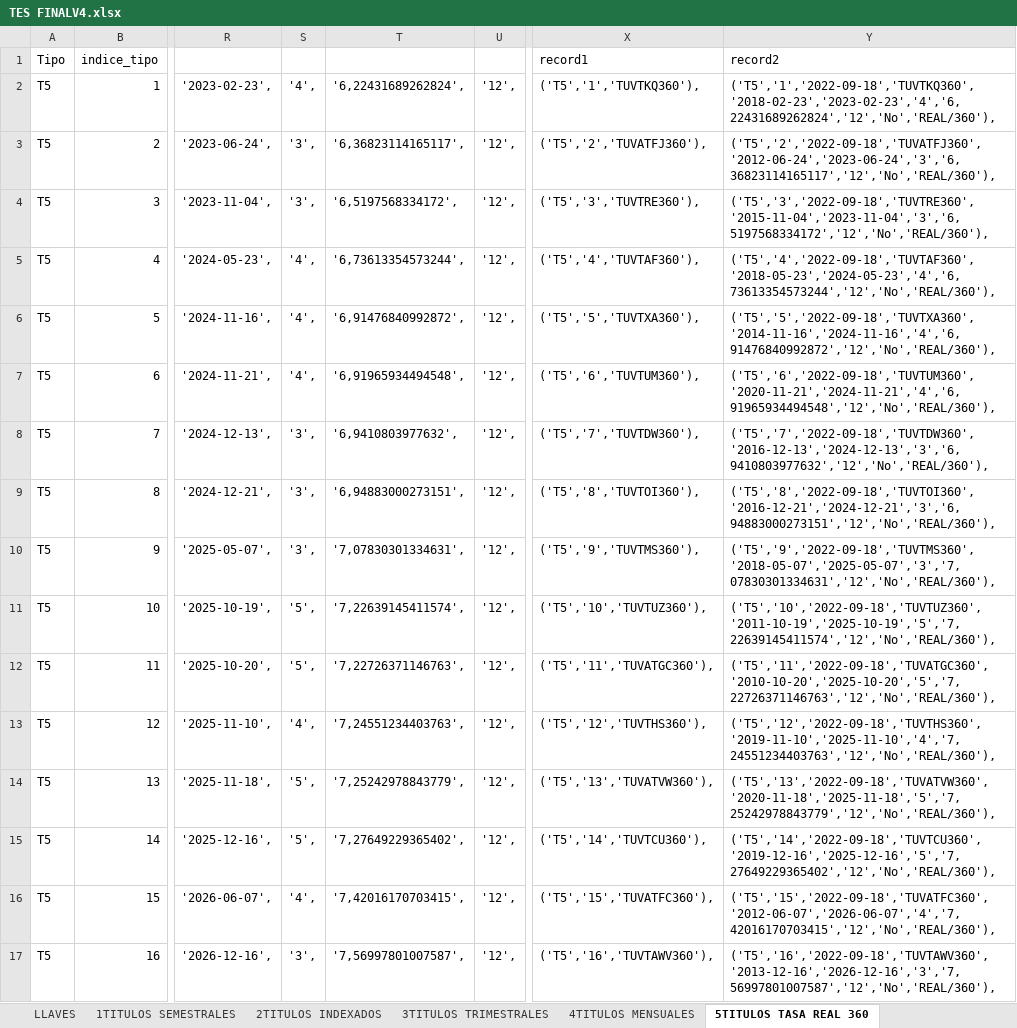
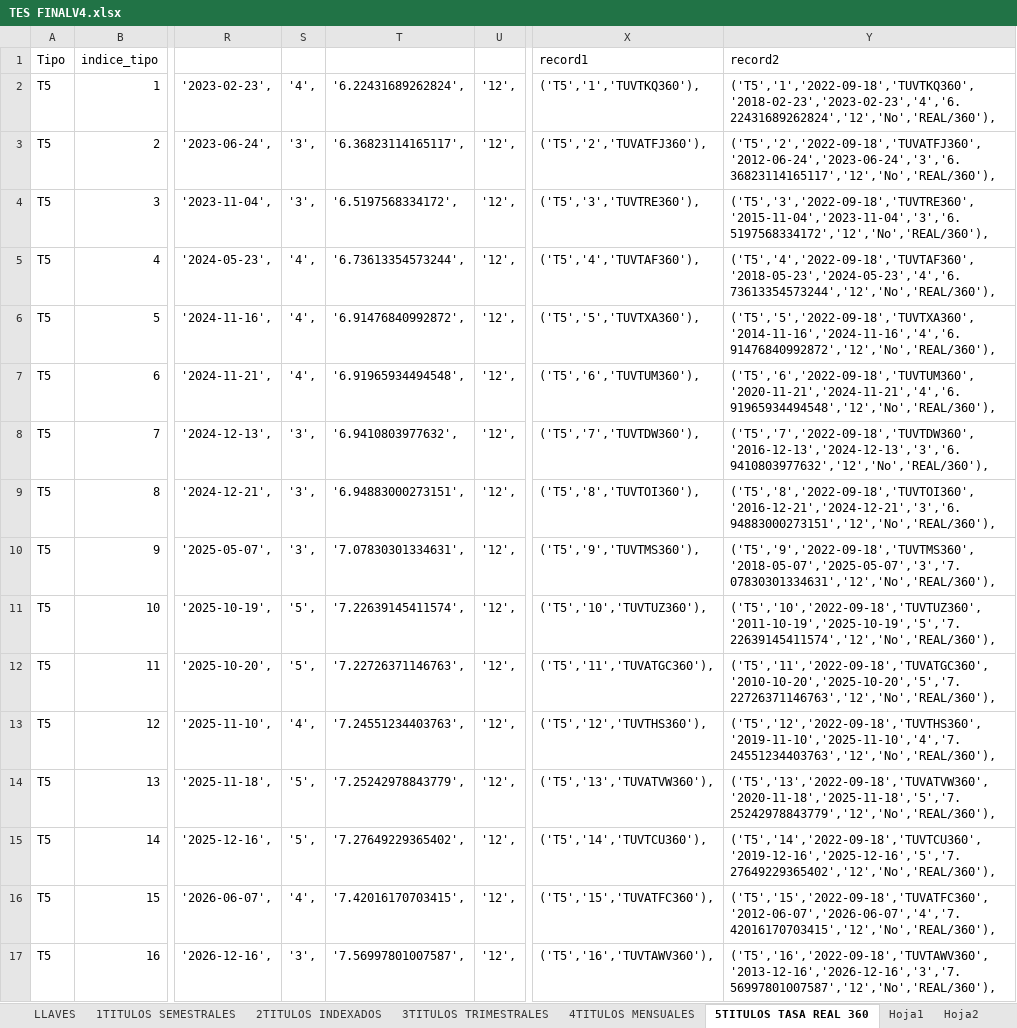
Before and after one commit to edwinriospzn/RentfijT02, an Excel workbook: TES FINALV4.xlsx, sheet 5TITULOS TASA REAL 360, drawn as a sheet; only a part is shown, gaps mark what is left out; values as stored, in another font and other column widths than the file's, no borders; the diff covers the shown part only; the diff names each change by its address in the sheet, - before the commit and + after, or states it on an @@ line.

```diff
--- a/TES FINALV4.xlsx (sheet 5TITULOS TASA REAL 360)
+++ b/TES FINALV4.xlsx (sheet 5TITULOS TASA REAL 360)
+sheet tab: Hoja1
+sheet tab: Hoja2
-T2: '6,22431689262824',
+T2: '6.22431689262824',
-Y2: ('T5','1','2022-09-18','TUVTKQ360','2018-02-23','2023-02-23','4','6,22431689262824','12','No','REAL/360'),
+Y2: ('T5','1','2022-09-18','TUVTKQ360','2018-02-23','2023-02-23','4','6.22431689262824','12','No','REAL/360'),
-T3: '6,36823114165117',
+T3: '6.36823114165117',
-Y3: ('T5','2','2022-09-18','TUVATFJ360','2012-06-24','2023-06-24','3','6,36823114165117','12','No','REAL/360'),
+Y3: ('T5','2','2022-09-18','TUVATFJ360','2012-06-24','2023-06-24','3','6.36823114165117','12','No','REAL/360'),
-T4: '6,5197568334172',
+T4: '6.5197568334172',
-Y4: ('T5','3','2022-09-18','TUVTRE360','2015-11-04','2023-11-04','3','6,5197568334172','12','No','REAL/360'),
+Y4: ('T5','3','2022-09-18','TUVTRE360','2015-11-04','2023-11-04','3','6.5197568334172','12','No','REAL/360'),
-T5: '6,73613354573244',
+T5: '6.73613354573244',
-Y5: ('T5','4','2022-09-18','TUVTAF360','2018-05-23','2024-05-23','4','6,73613354573244','12','No','REAL/360'),
+Y5: ('T5','4','2022-09-18','TUVTAF360','2018-05-23','2024-05-23','4','6.73613354573244','12','No','REAL/360'),
-T6: '6,91476840992872',
+T6: '6.91476840992872',
-Y6: ('T5','5','2022-09-18','TUVTXA360','2014-11-16','2024-11-16','4','6,91476840992872','12','No','REAL/360'),
+Y6: ('T5','5','2022-09-18','TUVTXA360','2014-11-16','2024-11-16','4','6.91476840992872','12','No','REAL/360'),
-T7: '6,91965934494548',
+T7: '6.91965934494548',
-Y7: ('T5','6','2022-09-18','TUVTUM360','2020-11-21','2024-11-21','4','6,91965934494548','12','No','REAL/360'),
+Y7: ('T5','6','2022-09-18','TUVTUM360','2020-11-21','2024-11-21','4','6.91965934494548','12','No','REAL/360'),
-T8: '6,9410803977632',
+T8: '6.9410803977632',
-Y8: ('T5','7','2022-09-18','TUVTDW360','2016-12-13','2024-12-13','3','6,9410803977632','12','No','REAL/360'),
+Y8: ('T5','7','2022-09-18','TUVTDW360','2016-12-13','2024-12-13','3','6.9410803977632','12','No','REAL/360'),
-T9: '6,94883000273151',
+T9: '6.94883000273151',
-Y9: ('T5','8','2022-09-18','TUVTOI360','2016-12-21','2024-12-21','3','6,94883000273151','12','No','REAL/360'),
+Y9: ('T5','8','2022-09-18','TUVTOI360','2016-12-21','2024-12-21','3','6.94883000273151','12','No','REAL/360'),
-T10: '7,07830301334631',
+T10: '7.07830301334631',
-Y10: ('T5','9','2022-09-18','TUVTMS360','2018-05-07','2025-05-07','3','7,07830301334631','12','No','REAL/360'),
+Y10: ('T5','9','2022-09-18','TUVTMS360','2018-05-07','2025-05-07','3','7.07830301334631','12','No','REAL/360'),
-T11: '7,22639145411574',
+T11: '7.22639145411574',
-Y11: ('T5','10','2022-09-18','TUVTUZ360','2011-10-19','2025-10-19','5','7,22639145411574','12','No','REAL/360'),
+Y11: ('T5','10','2022-09-18','TUVTUZ360','2011-10-19','2025-10-19','5','7.22639145411574','12','No','REAL/360'),
-T12: '7,22726371146763',
+T12: '7.22726371146763',
-Y12: ('T5','11','2022-09-18','TUVATGC360','2010-10-20','2025-10-20','5','7,22726371146763','12','No','REAL/360'),
+Y12: ('T5','11','2022-09-18','TUVATGC360','2010-10-20','2025-10-20','5','7.22726371146763','12','No','REAL/360'),
-T13: '7,24551234403763',
+T13: '7.24551234403763',
-Y13: ('T5','12','2022-09-18','TUVTHS360','2019-11-10','2025-11-10','4','7,24551234403763','12','No','REAL/360'),
+Y13: ('T5','12','2022-09-18','TUVTHS360','2019-11-10','2025-11-10','4','7.24551234403763','12','No','REAL/360'),
-T14: '7,25242978843779',
+T14: '7.25242978843779',
-Y14: ('T5','13','2022-09-18','TUVATVW360','2020-11-18','2025-11-18','5','7,25242978843779','12','No','REAL/360'),
+Y14: ('T5','13','2022-09-18','TUVATVW360','2020-11-18','2025-11-18','5','7.25242978843779','12','No','REAL/360'),
-T15: '7,27649229365402',
+T15: '7.27649229365402',
-Y15: ('T5','14','2022-09-18','TUVTCU360','2019-12-16','2025-12-16','5','7,27649229365402','12','No','REAL/360'),
+Y15: ('T5','14','2022-09-18','TUVTCU360','2019-12-16','2025-12-16','5','7.27649229365402','12','No','REAL/360'),
-T16: '7,42016170703415',
+T16: '7.42016170703415',
-Y16: ('T5','15','2022-09-18','TUVATFC360','2012-06-07','2026-06-07','4','7,42016170703415','12','No','REAL/360'),
+Y16: ('T5','15','2022-09-18','TUVATFC360','2012-06-07','2026-06-07','4','7.42016170703415','12','No','REAL/360'),
-T17: '7,56997801007587',
+T17: '7.56997801007587',
-Y17: ('T5','16','2022-09-18','TUVTAWV360','2013-12-16','2026-12-16','3','7,56997801007587','12','No','REAL/360'),
+Y17: ('T5','16','2022-09-18','TUVTAWV360','2013-12-16','2026-12-16','3','7.56997801007587','12','No','REAL/360'),
```
Also changed, not shown: 168 edited cells elsewhere in this sheet, sheet 4TITULOS MENSUALES, sheet 1TITULOS SEMESTRALES, sheet 3TITULOS TRIMESTRALES, sheet 2TITULOS INDEXADOS, 6 other files.
